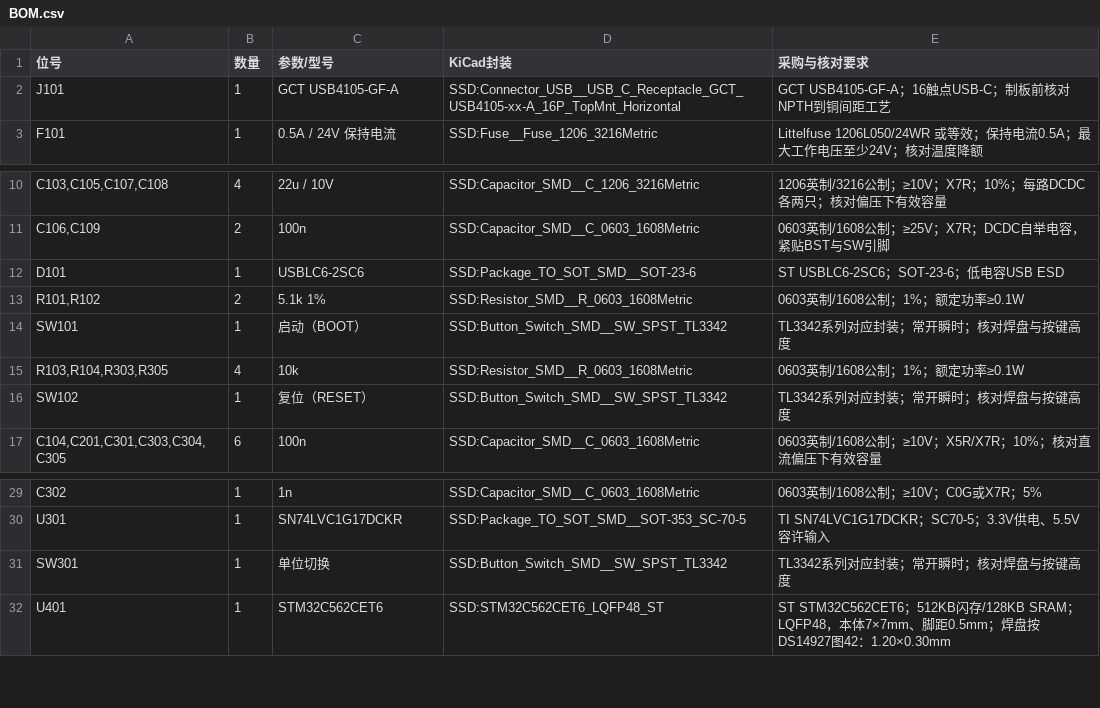
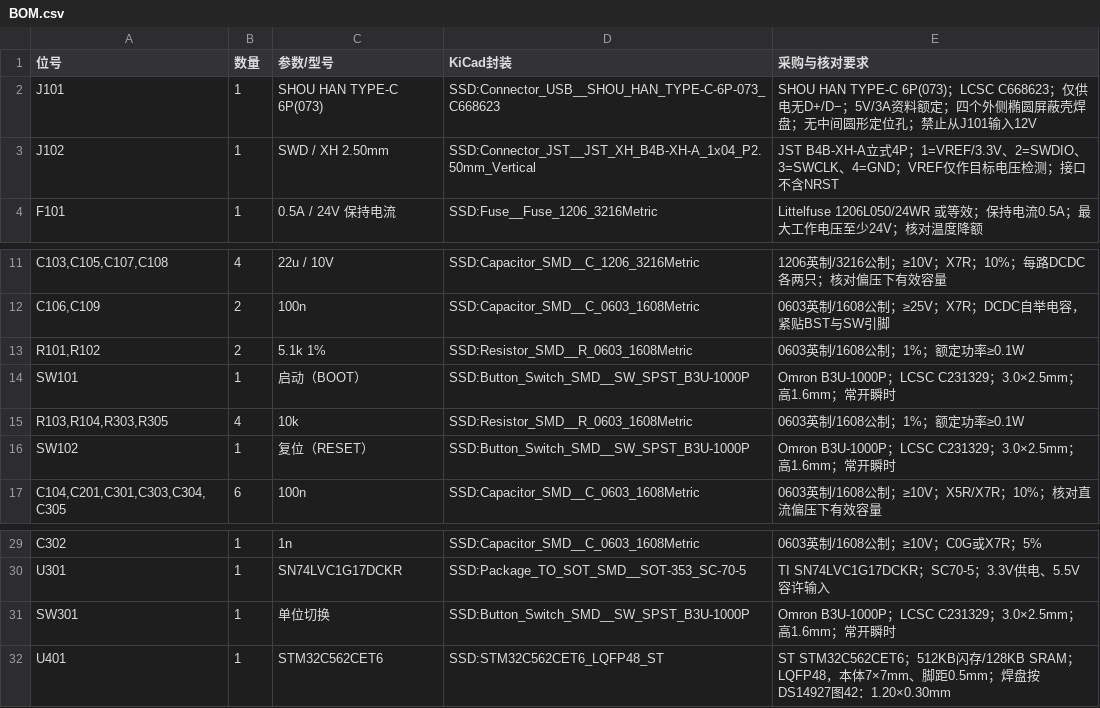
Before and after one commit to SmallCoral/STM32-Sensor-Display, a CSV file: docs/BOM.csv, drawn as a sheet; only a part is shown, gaps mark what is left out; removed rows and columns are numbered as before the commit, all else as after; the diff names each change by its address in the sheet, - before the commit and + after, or states it on an @@ line.

Commit message:
更新 Type-C 供电与 J-Link 调试设计

```diff
--- a/docs/BOM.csv
+++ b/docs/BOM.csv
-C2 (参数/型号): GCT USB4105-GF-A
+C2 (参数/型号): SHOU HAN TYPE-C 6P(073)
-D2 (KiCad封装): SSD:Connector_USB__USB_C_Receptacle_GCT_USB4105-xx-A_16P_TopMnt_Horizontal
+D2 (KiCad封装): SSD:Connector_USB__SHOU_HAN_TYPE-C-6P-073_C668623
-E2 (采购与核对要求): GCT USB4105-GF-A；16触点USB-C；制板前核对NPTH到铜间距工艺
+E2 (采购与核对要求): SHOU HAN TYPE-C 6P(073)；LCSC C668623；仅供电无D+/D−；5V/3A资料额定；四个外侧椭圆屏蔽壳焊盘；无中间圆形定位孔；禁止从J101输入12V
+row 3: J102 | 1 | SWD / XH 2.50mm | SSD:Connector_JST__JST_XH_B4B-XH-A_1x04_P2.50mm_Vertical | JST B4B-XH-A立式4P；1=VREF/3.3V、2=SWDIO、3=SWCLK、4=GND；VREF仅作目标电压检测；接口不含NRST
-row 12: D101 | 1 | USBLC6-2SC6 | SSD:Package_TO_SOT_SMD__SOT-23-6 | ST USBLC6-2SC6；SOT-23-6；低电容USB ESD
-D14 (KiCad封装): SSD:Button_Switch_SMD__SW_SPST_TL3342
+D14 (KiCad封装): SSD:Button_Switch_SMD__SW_SPST_B3U-1000P
-E14 (采购与核对要求): TL3342系列对应封装；常开瞬时；核对焊盘与按键高度
+E14 (采购与核对要求): Omron B3U-1000P；LCSC C231329；3.0×2.5mm；高1.6mm；常开瞬时
-D16 (KiCad封装): SSD:Button_Switch_SMD__SW_SPST_TL3342
+D16 (KiCad封装): SSD:Button_Switch_SMD__SW_SPST_B3U-1000P
-E16 (采购与核对要求): TL3342系列对应封装；常开瞬时；核对焊盘与按键高度
+E16 (采购与核对要求): Omron B3U-1000P；LCSC C231329；3.0×2.5mm；高1.6mm；常开瞬时
-D31 (KiCad封装): SSD:Button_Switch_SMD__SW_SPST_TL3342
+D31 (KiCad封装): SSD:Button_Switch_SMD__SW_SPST_B3U-1000P
-E31 (采购与核对要求): TL3342系列对应封装；常开瞬时；核对焊盘与按键高度
+E31 (采购与核对要求): Omron B3U-1000P；LCSC C231329；3.0×2.5mm；高1.6mm；常开瞬时
```
Also changed, not shown: pcb/ssd/docs/BOM.csv, 19 other files.
